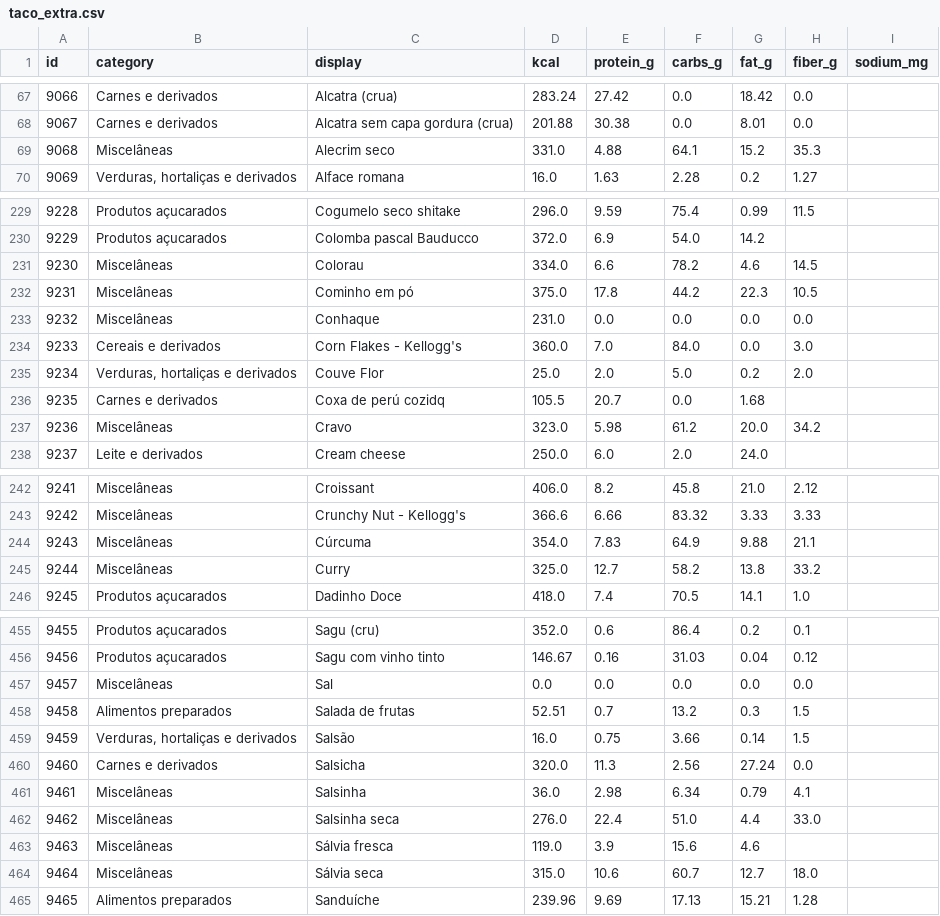
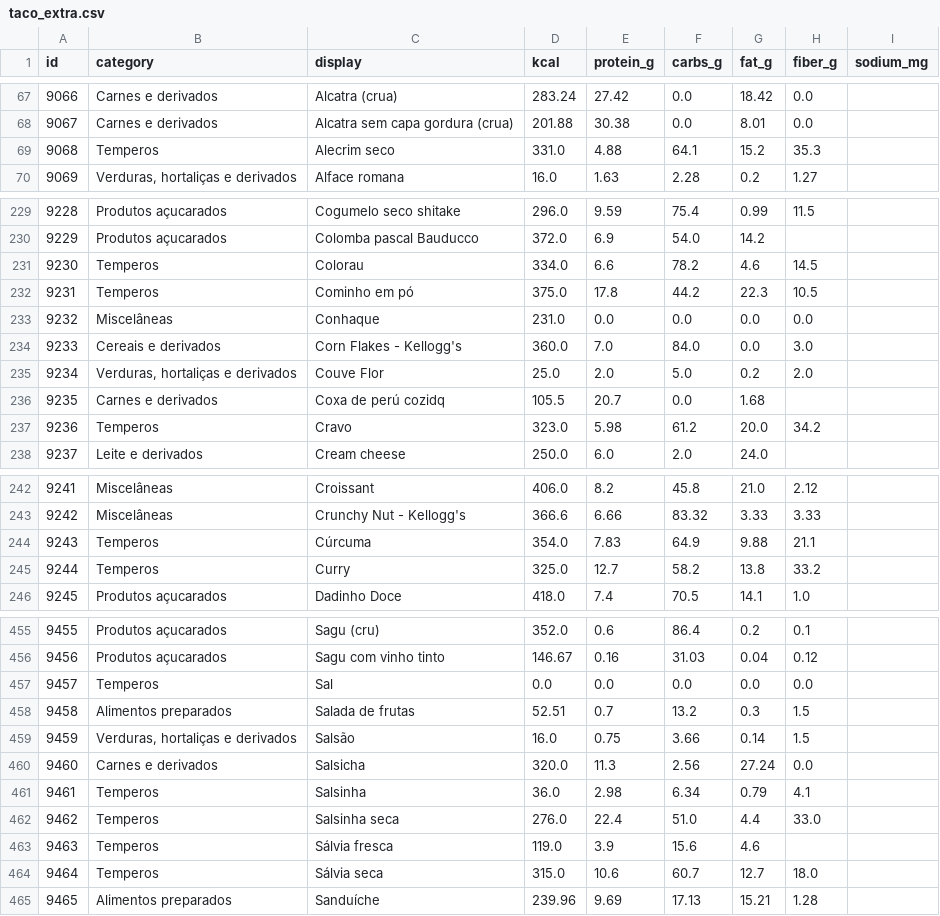
Before and after one commit to nutrirbrasil/nutrir, a CSV file: nootr/backend/app/data/taco_extra.csv, drawn as a sheet; only a part is shown, gaps mark what is left out; the diff covers the shown part only.

```diff
--- a/nootr/backend/app/data/taco_extra.csv
+++ b/nootr/backend/app/data/taco_extra.csv
@@ -68,3 +68,3 @@ id,category,display,kcal,protein_g,carbs_g,fat_g,fiber_g,sodium_mg
 9067,Carnes e derivados,Alcatra sem capa gordura (crua),201.88,30.38,0.0,8.01,0.0,
-9068,Miscelâneas,Alecrim seco,331.0,4.88,64.1,15.2,35.3,
+9068,Temperos,Alecrim seco,331.0,4.88,64.1,15.2,35.3,
 9069,"Verduras, hortaliças e derivados",Alface romana,16.0,1.63,2.28,0.2,1.27,
@@ -230,4 +230,4 @@ id,category,display,kcal,protein_g,carbs_g,fat_g,fiber_g,sodium_mg
 9229,Produtos açucarados,Colomba pascal Bauducco,372.0,6.9,54.0,14.2,,
-9230,Miscelâneas,Colorau,334.0,6.6,78.2,4.6,14.5,
-9231,Miscelâneas,Cominho em pó,375.0,17.8,44.2,22.3,10.5,
+9230,Temperos,Colorau,334.0,6.6,78.2,4.6,14.5,
+9231,Temperos,Cominho em pó,375.0,17.8,44.2,22.3,10.5,
 9232,Miscelâneas,Conhaque,231.0,0.0,0.0,0.0,0.0,
@@ -236,3 +236,3 @@ id,category,display,kcal,protein_g,carbs_g,fat_g,fiber_g,sodium_mg
 9235,Carnes e derivados,Coxa de perú cozidq,105.5,20.7,0.0,1.68,,
-9236,Miscelâneas,Cravo,323.0,5.98,61.2,20.0,34.2,
+9236,Temperos,Cravo,323.0,5.98,61.2,20.0,34.2,
 9237,Leite e derivados,Cream cheese,250.0,6.0,2.0,24.0,,
@@ -243,4 +243,4 @@ id,category,display,kcal,protein_g,carbs_g,fat_g,fiber_g,sodium_mg
 9242,Miscelâneas,Crunchy Nut - Kellogg's,366.6,6.66,83.32,3.33,3.33,
-9243,Miscelâneas,Cúrcuma,354.0,7.83,64.9,9.88,21.1,
-9244,Miscelâneas,Curry,325.0,12.7,58.2,13.8,33.2,
+9243,Temperos,Cúrcuma,354.0,7.83,64.9,9.88,21.1,
+9244,Temperos,Curry,325.0,12.7,58.2,13.8,33.2,
 9245,Produtos açucarados,Dadinho Doce,418.0,7.4,70.5,14.1,1.0,
@@ -456,3 +456,3 @@ id,category,display,kcal,protein_g,carbs_g,fat_g,fiber_g,sodium_mg
 9456,Produtos açucarados,Sagu com vinho tinto,146.67,0.16,31.03,0.04,0.12,
-9457,Miscelâneas,Sal,0.0,0.0,0.0,0.0,0.0,
+9457,Temperos,Sal,0.0,0.0,0.0,0.0,0.0,
 9458,Alimentos preparados,Salada de frutas,52.51,0.7,13.2,0.3,1.5,
@@ -460,6 +460,6 @@ id,category,display,kcal,protein_g,carbs_g,fat_g,fiber_g,sodium_mg
 9460,Carnes e derivados,Salsicha,320.0,11.3,2.56,27.24,0.0,
-9461,Miscelâneas,Salsinha,36.0,2.98,6.34,0.79,4.1,
-9462,Miscelâneas,Salsinha seca,276.0,22.4,51.0,4.4,33.0,
-9463,Miscelâneas,Sálvia fresca,119.0,3.9,15.6,4.6,,
-9464,Miscelâneas,Sálvia seca,315.0,10.6,60.7,12.7,18.0,
+9461,Temperos,Salsinha,36.0,2.98,6.34,0.79,4.1,
+9462,Temperos,Salsinha seca,276.0,22.4,51.0,4.4,33.0,
+9463,Temperos,Sálvia fresca,119.0,3.9,15.6,4.6,,
+9464,Temperos,Sálvia seca,315.0,10.6,60.7,12.7,18.0,
 9465,Alimentos preparados,Sanduíche,239.96,9.69,17.13,15.21,1.28,
```
Also changed, not shown: 15 edited cells elsewhere in this file.
